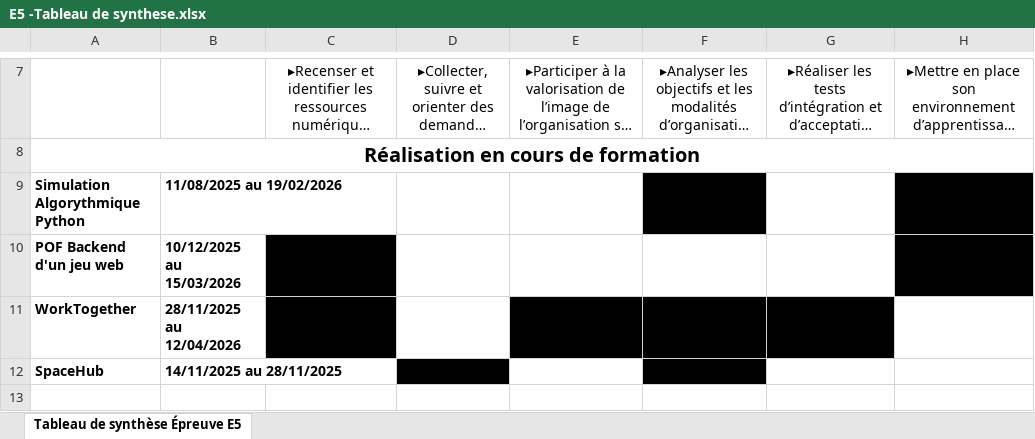
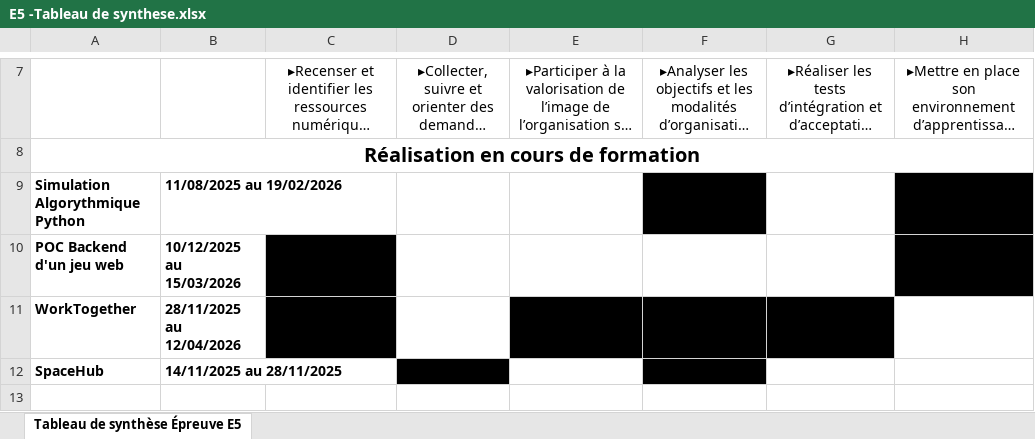
Before and after one commit to bapt-mann/Portfolio_BTS, an Excel workbook: annexes/E5 -Tableau de synthese.xlsx, sheet Tableau de synthèse Épreuve E5, drawn as a sheet; only a part is shown, gaps mark what is left out; long unchanged cells end in …; values as stored, in another font and other column widths than the file's, no borders; the diff names each change by its address in the sheet, - before the commit and + after, or states it on an @@ line.

```diff
--- a/annexes/E5 -Tableau de synthese.xlsx (sheet Tableau de synthèse Épreuve E5)
+++ b/annexes/E5 -Tableau de synthese.xlsx (sheet Tableau de synthèse Épreuve E5)
-A10: POF Backend d'un jeu web
+A10: POC Backend d'un jeu web
```
Also changed, not shown: 7 other files.
